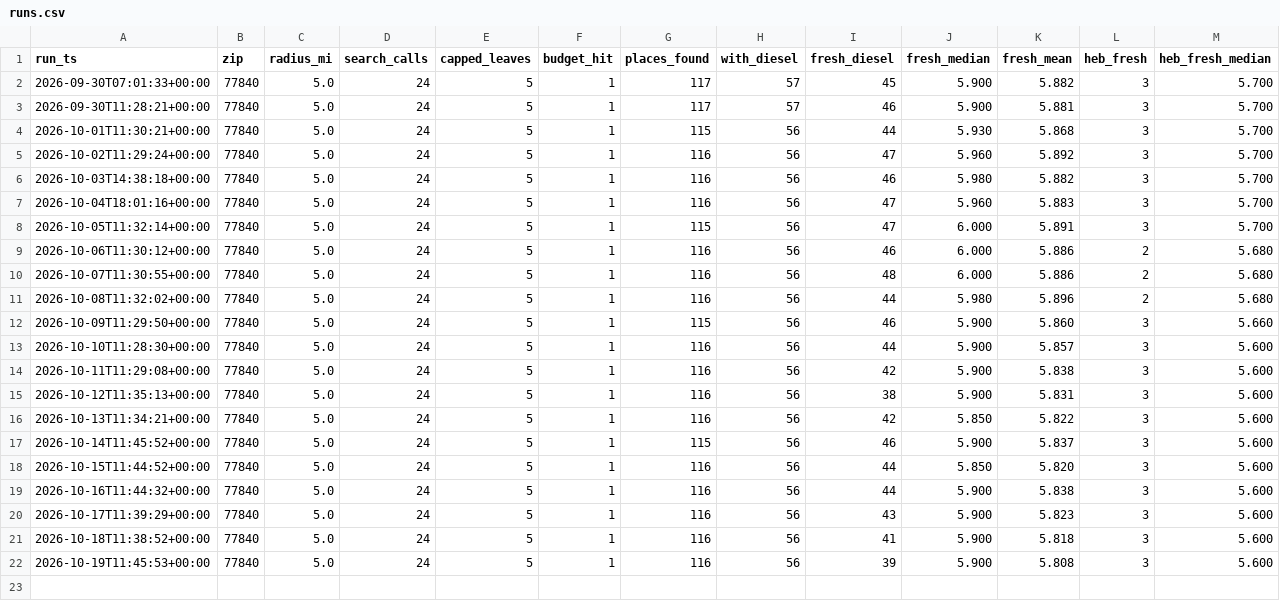
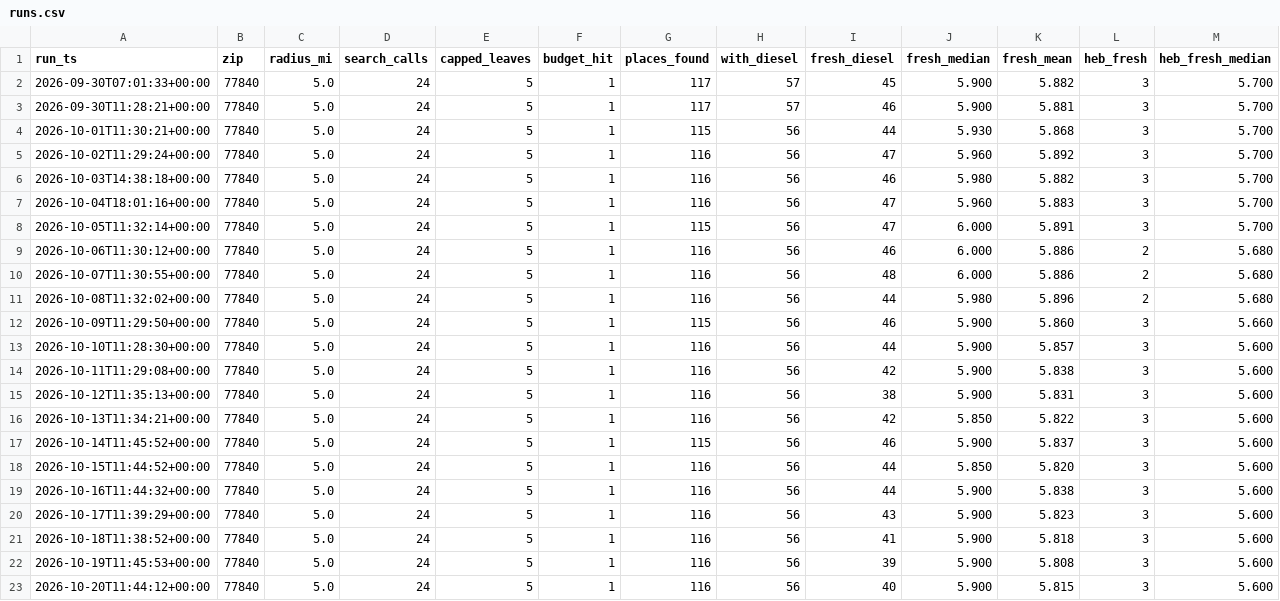
Before and after one commit to yyymdwy75t-ux/diesel-tracker, a CSV file: data/runs.csv, drawn as a sheet; the diff names each change by its address in the sheet, - before the commit and + after, or states it on an @@ line.

Commit message:
data: 2026-10-20

```diff
--- a/data/runs.csv
+++ b/data/runs.csv
+row 23: 2026-10-20T11:44:12+00:00 | 77840 | 5.0 | 24 | 5 | 1 | 116 | 56 | 40 | 5.900 | 5.815 | 3 | 5.600
```
Also changed, not shown: 1 other file.
